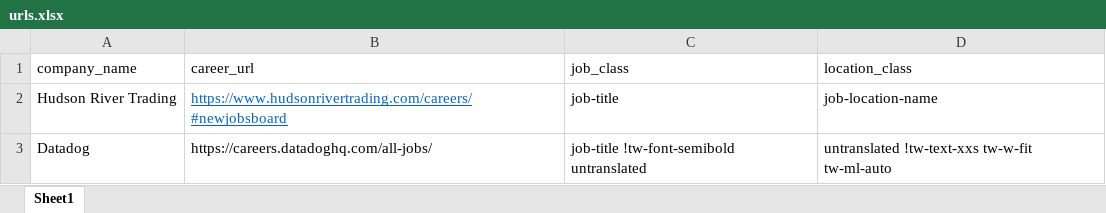
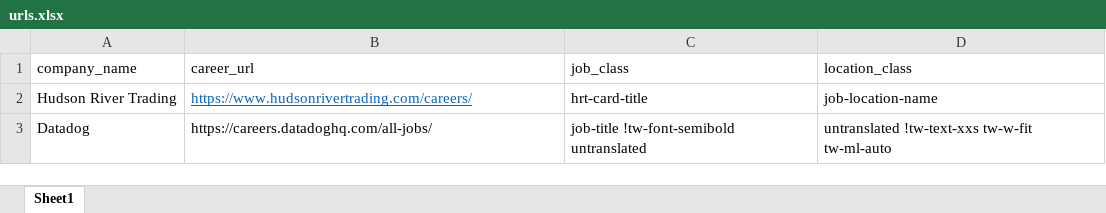
Before and after one commit to hitaesh77/findify, an Excel workbook: app/data/urls.xlsx, sheet Sheet1, drawn as a sheet; values as stored, in another font and other column widths than the file's, no borders; the diff names each change by its address in the sheet, - before the commit and + after, or states it on an @@ line.

Commit message:
added scraping functinoality to get all job listings of a certain class name in a url

```diff
--- a/app/data/urls.xlsx (sheet Sheet1)
+++ b/app/data/urls.xlsx (sheet Sheet1)
-B2 (career_url): https://www.hudsonrivertrading.com/careers/#newjobsboard
+B2 (career_url): https://www.hudsonrivertrading.com/careers/
-C2 (job_class): job-title
+C2 (job_class): hrt-card-title
```
Also changed, not shown: 2 other files.
